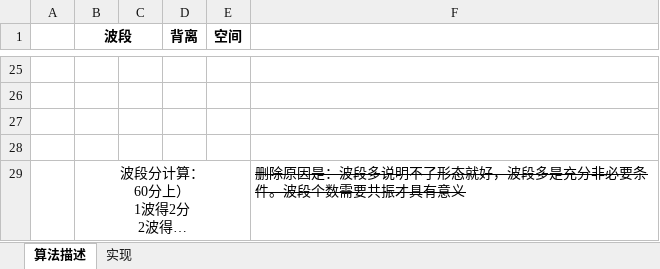
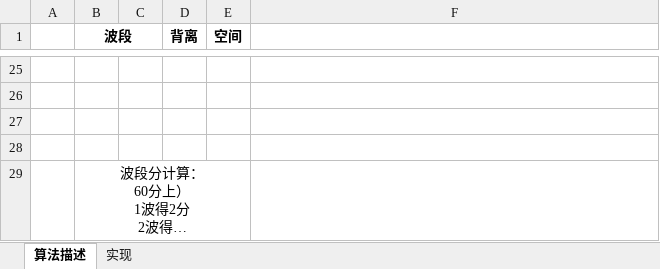
Before and after one commit to drunkpig/macd_exp, an Excel workbook: 双峰共振策略打分表.xlsx, sheet 算法描述, drawn as a sheet; only a part is shown, gaps mark what is left out; long unchanged cells end in …; values as stored, in another font and other column widths than the file's, no borders; the diff names each change by its address in the sheet, - before the commit and + after, or states it on an @@ line.

```diff
--- a/双峰共振策略打分表.xlsx (sheet 算法描述)
+++ b/双峰共振策略打分表.xlsx (sheet 算法描述)
-F29: 删除原因是：波段多说明不了形态就好，波段多是充分非必要条件。波段个数需要共振才具有意义
+F29: (empty)
```
Also changed, not shown: sheet 实现, 1 other file.
